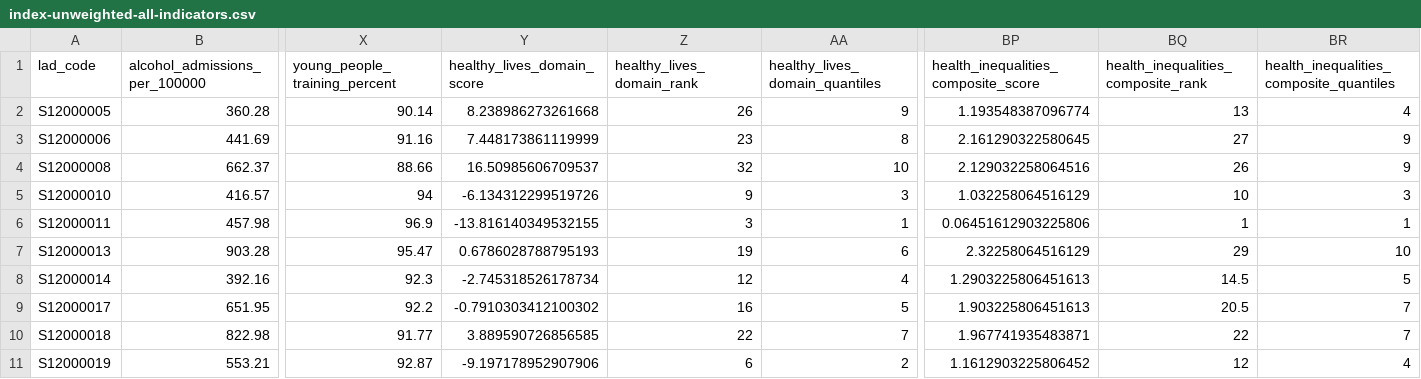
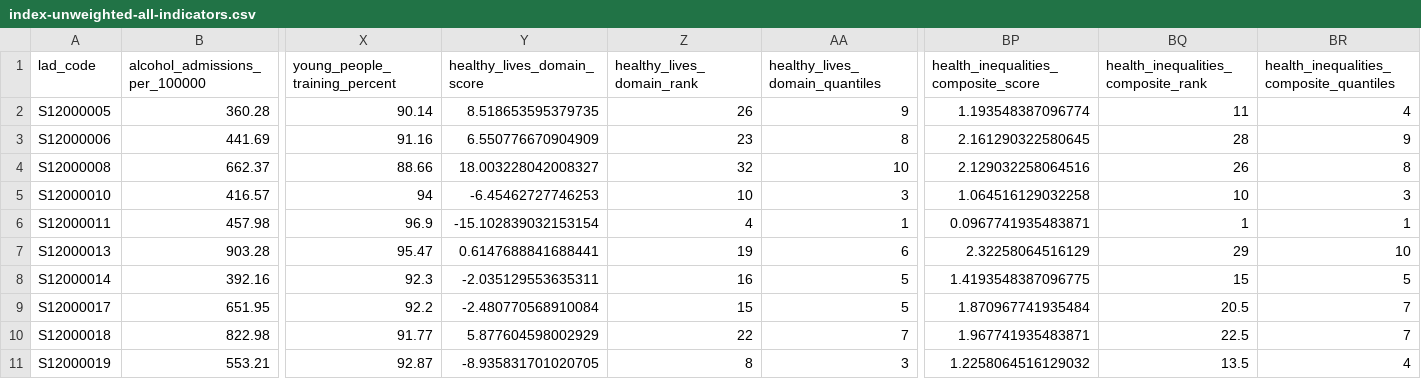
Before and after one commit to britishredcrosssociety/resilience-index, a CSV file: data/vulnerability/health-inequalities/scotland/index-unweighted-all-indicators.csv, drawn as a sheet; only a part is shown, gaps mark what is left out; the diff covers the shown part only; the diff names each change by its address in the sheet, - before the commit and + after, or states it on an @@ line.

Commit message:
Bug fix: inverted cancer screening percentages

```diff
--- a/data/vulnerability/health-inequalities/scotland/index-unweighted-all-indicators.csv
+++ b/data/vulnerability/health-inequalities/scotland/index-unweighted-all-indicators.csv
-Y2 (healthy_lives_domain_score): 8.238986273261668
+Y2 (healthy_lives_domain_score): 8.518653595379735
-BQ2: 13
+BQ2: 11
-Y3 (healthy_lives_domain_score): 7.448173861119999
+Y3 (healthy_lives_domain_score): 6.550776670904909
-BQ3: 27
+BQ3: 28
-Y4 (healthy_lives_domain_score): 16.50985606709537
+Y4 (healthy_lives_domain_score): 18.003228042008327
-BR4: 9
+BR4: 8
-Y5 (healthy_lives_domain_score): -6.134312299519726
+Y5 (healthy_lives_domain_score): -6.45462727746253
-Z5 (healthy_lives_domain_rank): 9
+Z5 (healthy_lives_domain_rank): 10
-BP5: 1.032258064516129
+BP5: 1.064516129032258
-Y6 (healthy_lives_domain_score): -13.816140349532155
+Y6 (healthy_lives_domain_score): -15.102839032153154
-Z6 (healthy_lives_domain_rank): 3
+Z6 (healthy_lives_domain_rank): 4
-BP6: 0.06451612903225806
+BP6: 0.0967741935483871
-Y7 (healthy_lives_domain_score): 0.6786028788795193
+Y7 (healthy_lives_domain_score): 0.6147688841688441
-Y8 (healthy_lives_domain_score): -2.745318526178734
+Y8 (healthy_lives_domain_score): -2.035129553635311
-Z8 (healthy_lives_domain_rank): 12
+Z8 (healthy_lives_domain_rank): 16
-AA8 (healthy_lives_domain_quantiles): 4
+AA8 (healthy_lives_domain_quantiles): 5
-BP8: 1.2903225806451613
+BP8: 1.4193548387096775
-BQ8: 14.5
+BQ8: 15
-Y9 (healthy_lives_domain_score): -0.7910303412100302
+Y9 (healthy_lives_domain_score): -2.480770568910084
-Z9 (healthy_lives_domain_rank): 16
+Z9 (healthy_lives_domain_rank): 15
-BP9: 1.903225806451613
+BP9: 1.870967741935484
-Y10 (healthy_lives_domain_score): 3.889590726856585
+Y10 (healthy_lives_domain_score): 5.877604598002929
-BQ10: 22
+BQ10: 22.5
-Y11 (healthy_lives_domain_score): -9.197178952907906
+Y11 (healthy_lives_domain_score): -8.935831701020705
-Z11 (healthy_lives_domain_rank): 6
+Z11 (healthy_lives_domain_rank): 8
-AA11 (healthy_lives_domain_quantiles): 2
+AA11 (healthy_lives_domain_quantiles): 3
-BP11: 1.1612903225806452
+BP11: 1.2258064516129032
-BQ11: 12
+BQ11: 13.5
```
Also changed, not shown: 90 edited cells elsewhere in this file, data/vulnerability/health-inequalities/scotland/index-unweighted.csv, 1 other file.
